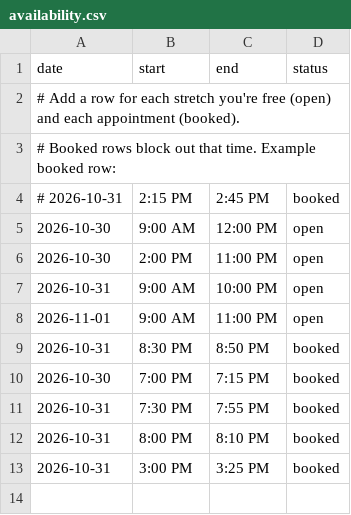
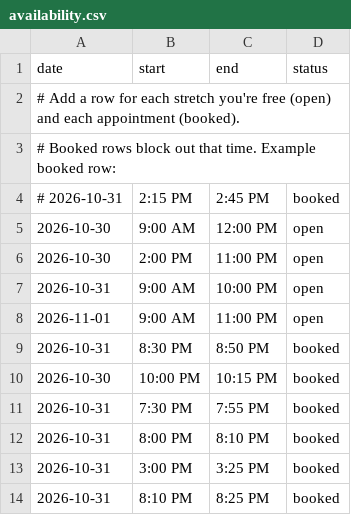
Before and after one commit to paolapaints/paolapaints.github.io, a CSV file: availability.csv, drawn as a sheet.

Commit message:
Update availability.csv

```diff
--- a/availability.csv
+++ b/availability.csv
@@ -9,3 +9,3 @@ date,start,end,status
 2026-10-31,8:30 PM,8:50 PM,booked
-2026-10-30,7:00 PM,7:15 PM,booked
+2026-10-30,10:00 PM,10:15 PM,booked
 2026-10-31,7:30 PM,7:55 PM,booked
@@ -13 +13,2 @@ date,start,end,status
 2026-10-31,3:00 PM,3:25 PM,booked
+2026-10-31,8:10 PM,8:25 PM,booked
```
